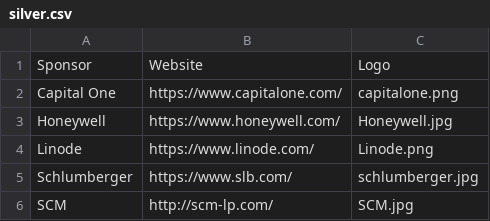
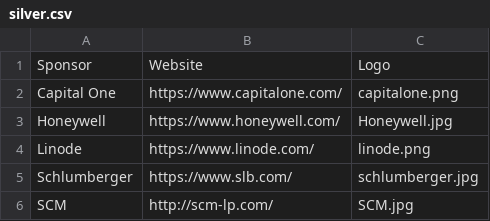
Before and after one commit to hackprinceton/static-f17, a CSV file: _data/tiers/silver.csv, drawn as a sheet.

Commit message:
Update silver.csv

```diff
--- a/_data/tiers/silver.csv
+++ b/_data/tiers/silver.csv
@@ -3,3 +3,3 @@ Capital One,https://www.capitalone.com/,capitalone.png
 Honeywell,https://www.honeywell.com/,Honeywell.jpg
-Linode,https://www.linode.com/,Linode.png
+Linode,https://www.linode.com/,linode.png
 Schlumberger,https://www.slb.com/,schlumberger.jpg
```
